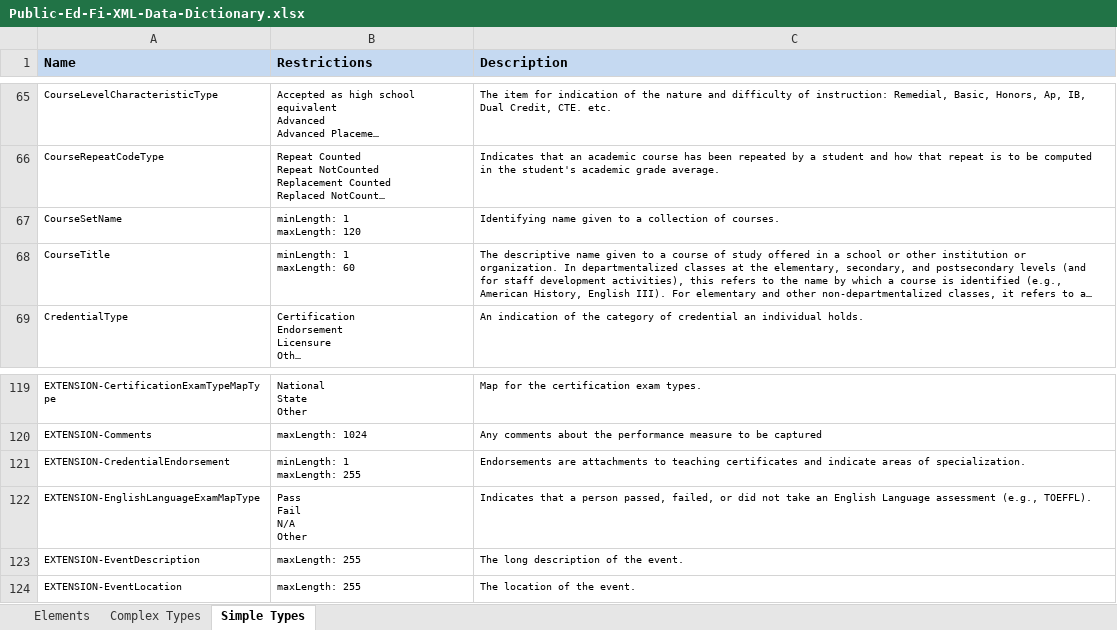
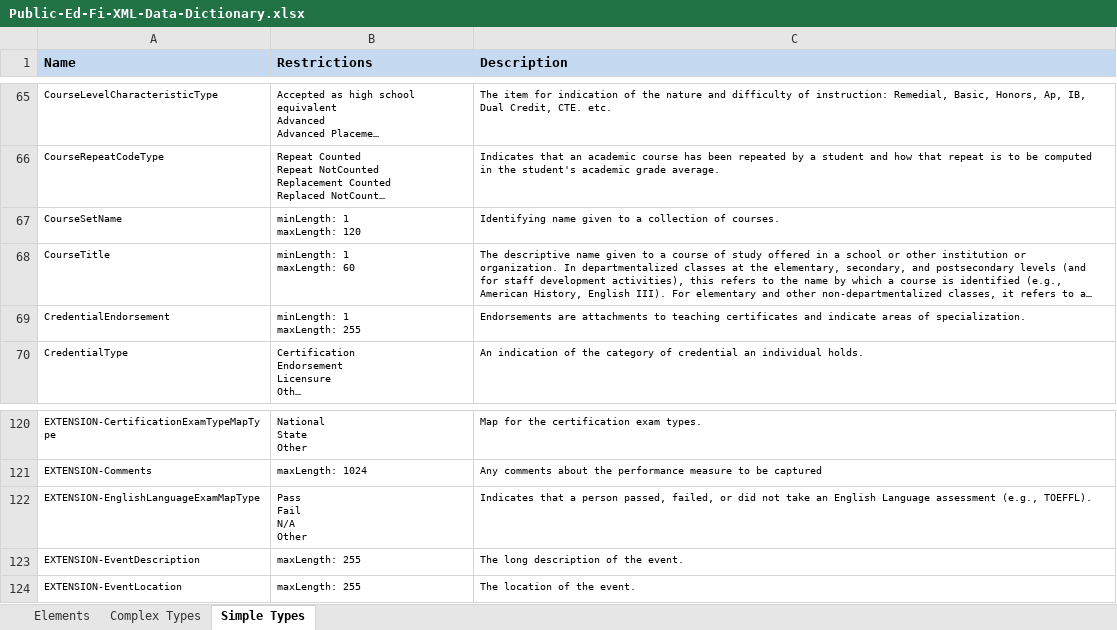
Before and after one commit to KleinISD-EdFi/MetaEd-TPDP-Files, an Excel workbook: MetaEdOutput/DataDictionary/Public-Ed-Fi-XML-Data-Dictionary.xlsx, sheet Simple Types, drawn as a sheet; only a part is shown, gaps mark what is left out; long unchanged cells end in …; values as stored, in another font and other column widths than the file's, no borders; removed rows and columns are numbered as before the commit, all else as after; ↵ is a line break in a cell; the diff names each change by its address in the sheet, - before the commit and + after, or states it on an @@ line.

```diff
--- a/MetaEdOutput/DataDictionary/Public-Ed-Fi-XML-Data-Dictionary.xlsx (sheet Simple Types)
+++ b/MetaEdOutput/DataDictionary/Public-Ed-Fi-XML-Data-Dictionary.xlsx (sheet Simple Types)
+row 69: CredentialEndorsement | minLength: 1 ↵ maxLength: 255 | Endorsements are attachments to teaching certificates and indicate areas of specialization.
-row 121: EXTENSION-CredentialEndorsement | minLength: 1 ↵ maxLength: 255 | Endorsements are attachments to teaching certificates and indicate areas of specialization.
```
Also changed, not shown: sheet Elements, MetaEdOutput/DataDictionary/Public-Ed-Fi-SQL-Data-Dictionary.xlsx, MetaEdOutput/Ed-Fi-Handbook/Ed-Fi-Handbook.xlsx, 5 other files.
